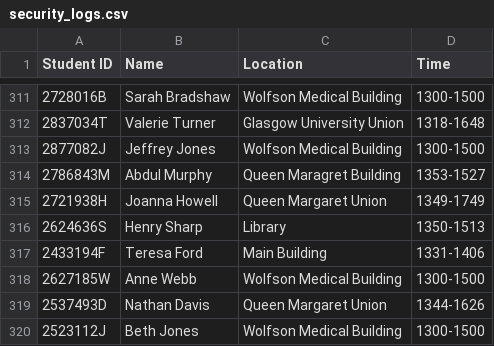
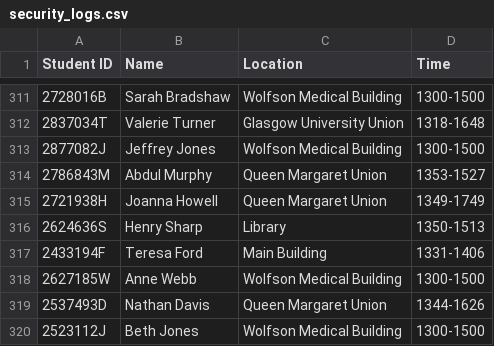
Before and after one commit to JamesSharma04/DYHTG-22, a CSV file: data/security_logs.csv, drawn as a sheet; only a part is shown, gaps mark what is left out.

```diff
--- a/data/security_logs.csv
+++ b/data/security_logs.csv
@@ -313,3 +313,3 @@ Student ID,Name,Location,Time
 2877082J,Jeffrey Jones,Wolfson Medical Building,1300-1500
-2786843M,Abdul Murphy,Queen Maragret Building,1353-1527
+2786843M,Abdul Murphy,Queen Margaret Union,1353-1527
 2721938H,Joanna Howell,Queen Margaret Union,1349-1749
```
Also changed, not shown: 4 other files.
